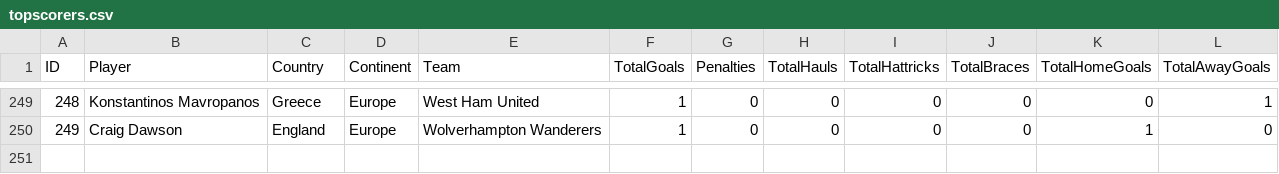
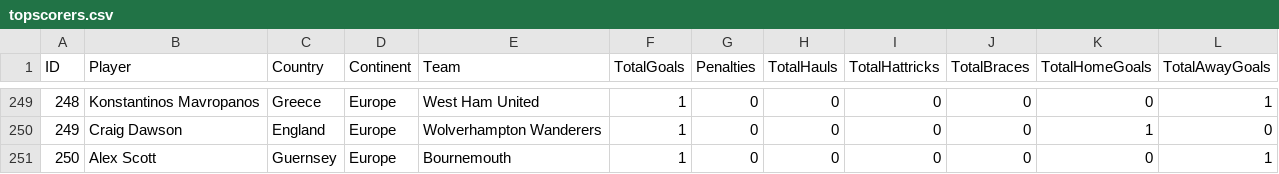
Before and after one commit to plcr9/Prem20232024, a CSV file: lib/topscorers.csv, drawn as a sheet; only a part is shown, gaps mark what is left out.

Commit message:
Update topscorers.csv

```diff
--- a/lib/topscorers.csv
+++ b/lib/topscorers.csv
@@ -250 +250,2 @@ ID,Player,Country,Continent,Team,TotalGoals,Penalties,TotalHauls,TotalHattricks,
 249,Craig Dawson,England,Europe,Wolverhampton Wanderers,1,0,0,0,0,1,0
+250,Alex Scott,Guernsey,Europe,Bournemouth,1,0,0,0,0,0,1
```
